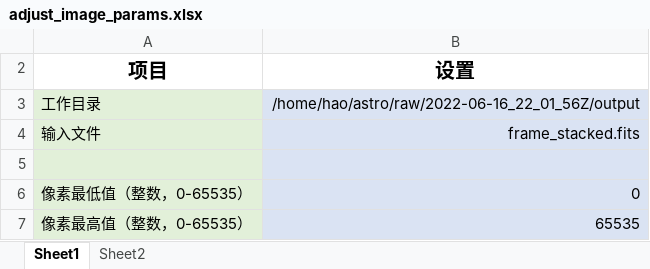
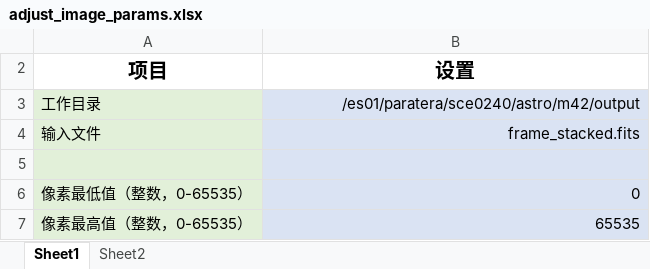
Before and after one commit to liuhao-cn/raw_stack, an Excel workbook: adjust_image_params.xlsx, sheet Sheet1, drawn as a sheet; only a part is shown; values as stored, in another font and other column widths than the file's, no borders; the diff names each change by its address in the sheet, - before the commit and + after, or states it on an @@ line.

Commit message:
Fix a bug
Fix a bug in removing extrema and allow console mode in adjust_image

```diff
--- a/adjust_image_params.xlsx (sheet Sheet1)
+++ b/adjust_image_params.xlsx (sheet Sheet1)
-B3 (设置): /home/hao/astro/raw/2022-06-16_22_01_56Z/output
+B3 (设置): /es01/paratera/sce0240/astro/m42/output
```
Also changed, not shown: stack_params.xlsx, 2 other files.
